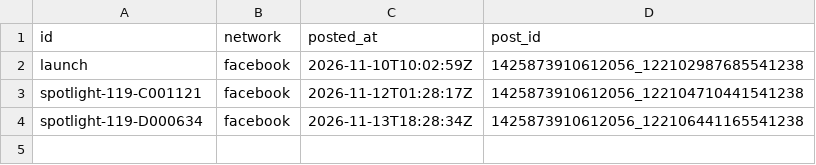
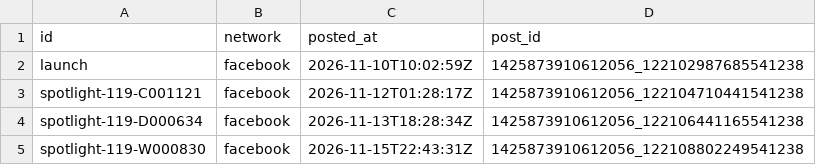
Before and after one commit to RendellRich/partycohesion, a CSV file: social/posted.csv, drawn as a sheet; the diff names each change by its address in the sheet, - before the commit and + after, or states it on an @@ line.

```diff
--- a/social/posted.csv
+++ b/social/posted.csv
+row 5: spotlight-119-W000830 | facebook | 2026-11-15T22:43:31Z | 1425873910612056_122108802249541238
```
